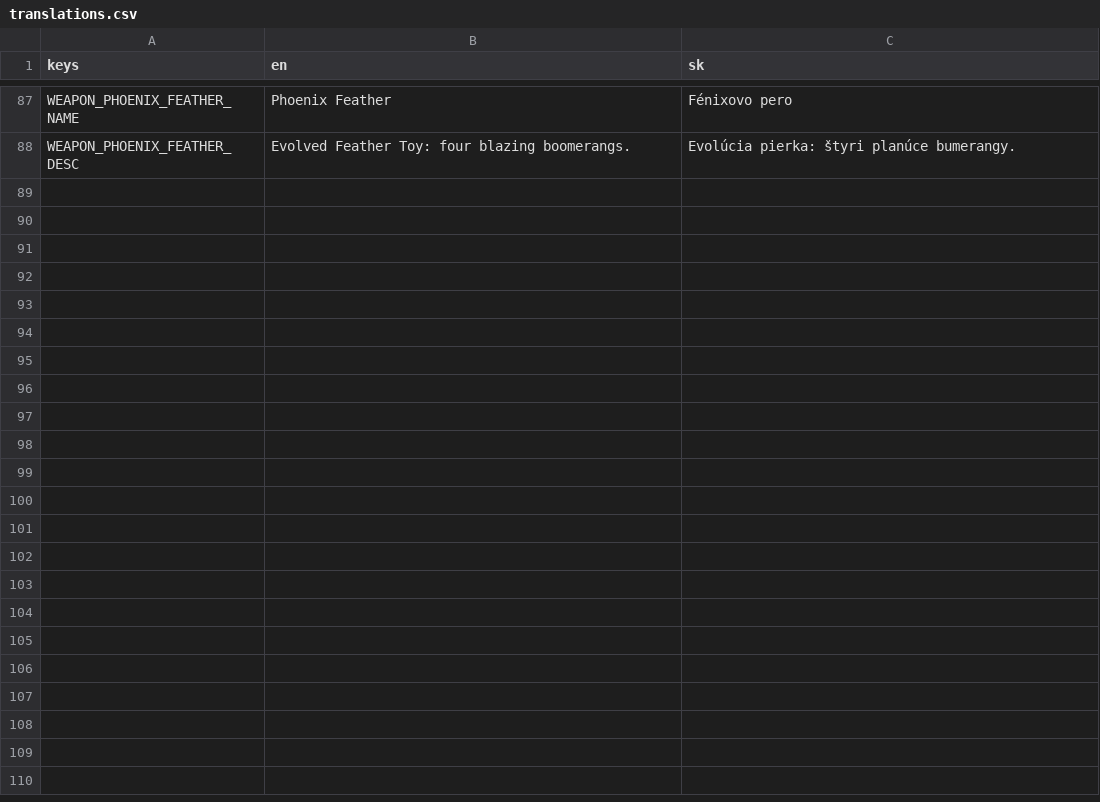
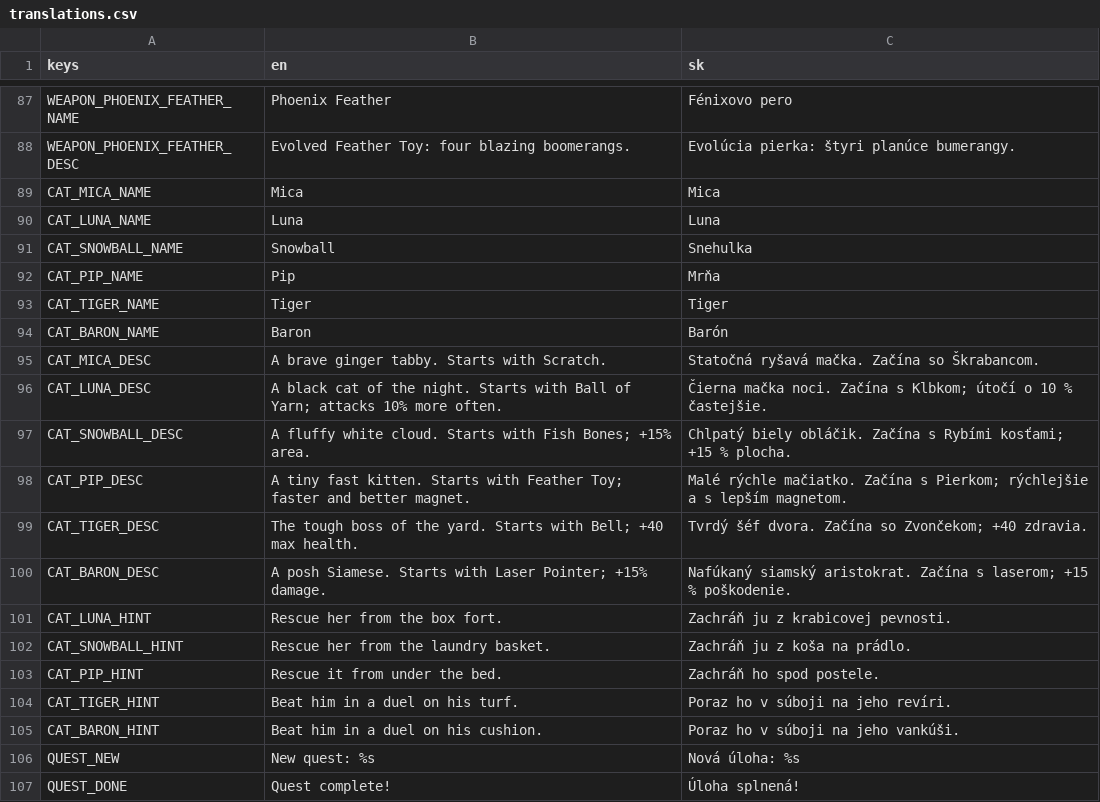
Before and after one commit to johnniccon01/cat-survivors, a CSV file: locale/translations.csv, drawn as a sheet; only a part is shown, gaps mark what is left out; the diff covers the shown part only.

```diff
--- a/locale/translations.csv
+++ b/locale/translations.csv
@@ -88 +88,20 @@ WEAPON_PHOENIX_FEATHER_NAME,Phoenix Feather,Fénixovo pero
 WEAPON_PHOENIX_FEATHER_DESC,Evolved Feather Toy: four blazing boomerangs.,Evolúcia pierka: štyri planúce bumerangy.
+CAT_MICA_NAME,Mica,Mica
+CAT_LUNA_NAME,Luna,Luna
+CAT_SNOWBALL_NAME,Snowball,Snehulka
+CAT_PIP_NAME,Pip,Mrňa
+CAT_TIGER_NAME,Tiger,Tiger
+CAT_BARON_NAME,Baron,Barón
+CAT_MICA_DESC,A brave ginger tabby. Starts with Scratch.,Statočná ryšavá mačka. Začína so Škrabancom.
+CAT_LUNA_DESC,A black cat of the night. Starts with Ball of Yarn; attacks 10% more often.,Čierna mačka noci. Začína s Klbkom; útočí o 10 % častejšie.
+CAT_SNOWBALL_DESC,A fluffy white cloud. Starts with Fish Bones; +15% area.,Chlpatý biely obláčik. Začína s Rybími kosťami; +15 % plocha.
+CAT_PIP_DESC,A tiny fast kitten. Starts with Feather Toy; faster and better magnet.,Malé rýchle mačiatko. Začína s Pierkom; rýchlejšie a s lepším magnetom.
+CAT_TIGER_DESC,The tough boss of the yard. Starts with Bell; +40 max health.,Tvrdý šéf dvora. Začína so Zvončekom; +40 zdravia.
+CAT_BARON_DESC,A posh Siamese. Starts with Laser Pointer; +15% damage.,Nafúkaný siamský aristokrat. Začína s laserom; +15 % poškodenie.
+CAT_LUNA_HINT,Rescue her from the box fort.,Zachráň ju z krabicovej pevnosti.
+CAT_SNOWBALL_HINT,Rescue her from the laundry basket.,Zachráň ju z koša na prádlo.
+CAT_PIP_HINT,Rescue it from under the bed.,Zachráň ho spod postele.
+CAT_TIGER_HINT,Beat him in a duel on his turf.,Poraz ho v súboji na jeho revíri.
+CAT_BARON_HINT,Beat him in a duel on his cushion.,Poraz ho v súboji na jeho vankúši.
+QUEST_NEW,New quest: %s,Nová úloha: %s
+QUEST_DONE,Quest complete!,Úloha splnená!
```
Also changed, not shown: 25 added rows elsewhere in this file, 40 other files.
